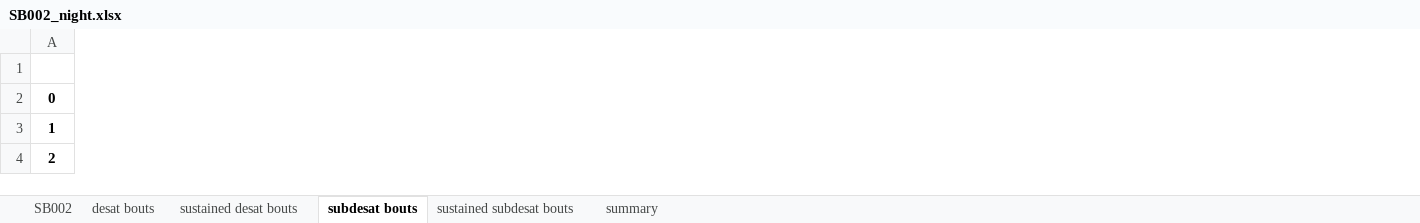
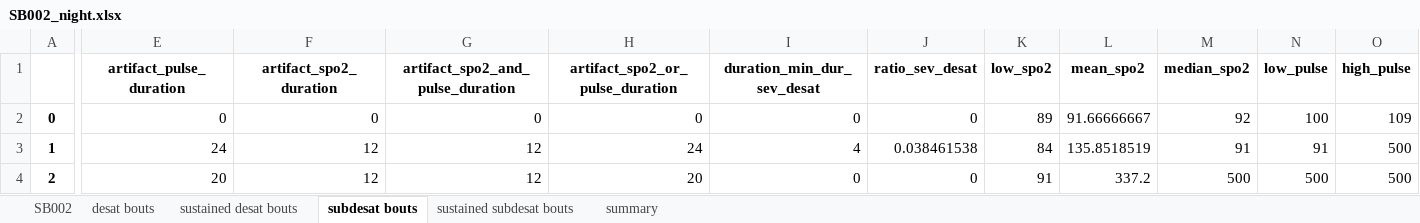
Before and after one commit to realchrisward/SASA, an Excel workbook: sample output/SB002_night.xlsx, sheet subdesat bouts, drawn as a sheet; only a part is shown, gaps mark what is left out; values as stored, in another font and other column widths than the file's, no borders; the diff covers the shown part only; the diff names each change by its address in the sheet, - before the commit and + after, or states it on an @@ line.

```diff
--- a/sample output/SB002_night.xlsx (sheet subdesat bouts)
+++ b/sample output/SB002_night.xlsx (sheet subdesat bouts)
+column E (artifact_pulse_duration), rows 2-4: 0 | 24 | 20
+column F (artifact_spo2_duration), rows 2-4: 0 | 12 | 12
+column G (artifact_spo2_and_pulse_duration), rows 2-4: 0 | 12 | 12
+column H (artifact_spo2_or_pulse_duration), rows 2-4: 0 | 24 | 20
+column I (duration_min_dur_sev_desat), rows 2-4: 0 | 4 | 0
+column J (ratio_sev_desat), rows 2-4: 0 | 0.038461538 | 0
+column K (low_spo2), rows 2-4: 89 | 84 | 91
+column L (mean_spo2), rows 2-4: 91.66666667 | 135.8518519 | 337.2
+column M (median_spo2), rows 2-4: 92 | 91 | 500
+column N (low_pulse), rows 2-4: 100 | 91 | 500
+column O (high_pulse), rows 2-4: 109 | 500 | 500
```
Also changed, not shown: 2 added columns and 8 edited cells elsewhere in this sheet, sheet SB002, sheet summary, sheet sustained subdesat bouts, sheet desat bouts, sheet sustained desat bouts, sample output/SB026_night.xlsx, sample output/SB096_night.xlsx, 39 other files.
